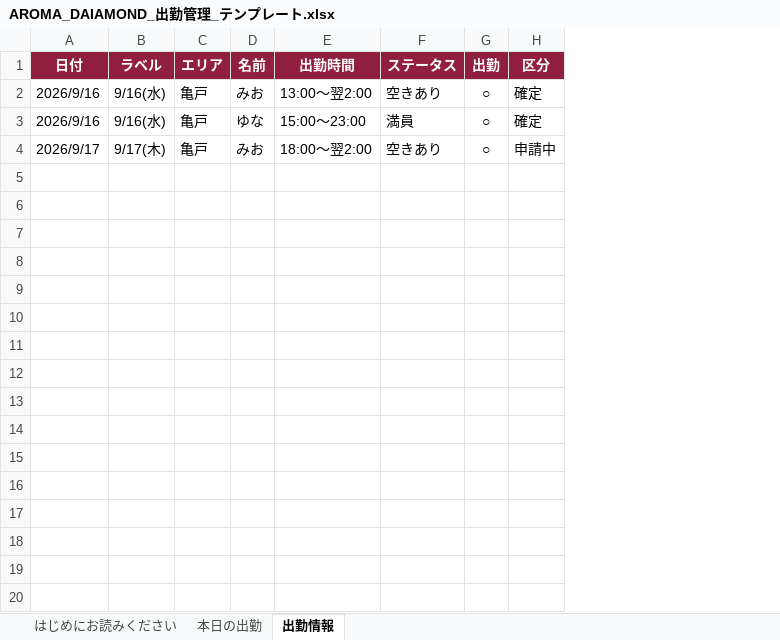
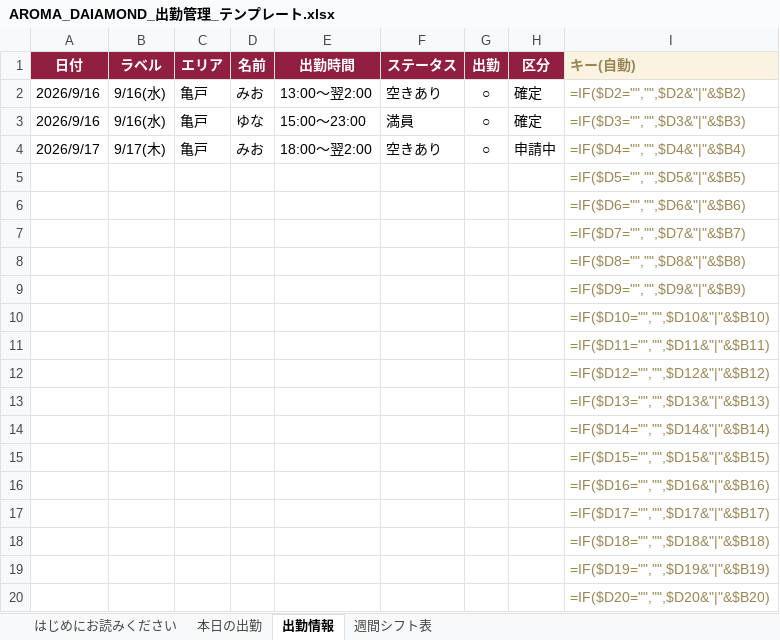
Before and after one commit to naoxxx0320-del/-, an Excel workbook: docs/AROMA_DAIAMOND_出勤管理_テンプレート.xlsx, sheet 出勤情報, drawn as a sheet; only a part is shown; values as stored, in another font and other column widths than the file's, no borders; formulas without a stored value are shown as written; the diff covers the shown part only; the diff names each change by its address in the sheet, - before the commit and + after, or states it on an @@ line.

```diff
--- a/docs/AROMA_DAIAMOND_出勤管理_テンプレート.xlsx (sheet 出勤情報)
+++ b/docs/AROMA_DAIAMOND_出勤管理_テンプレート.xlsx (sheet 出勤情報)
+sheet tab: 週間シフト表
+column I (キー(自動)), rows 2-4: =IF($D2="","",$D2&"|"&$B2) | =IF($D3="","",$D3&"|"&$B3) | =IF($D4="","",$D4&"|"&$B4)
+row 5:  |  |  |  |  |  |  |  | =IF($D5="","",$D5&"|"&$B5)
+row 6:  |  |  |  |  |  |  |  | =IF($D6="","",$D6&"|"&$B6)
+row 7:  |  |  |  |  |  |  |  | =IF($D7="","",$D7&"|"&$B7)
+row 8:  |  |  |  |  |  |  |  | =IF($D8="","",$D8&"|"&$B8)
+row 9:  |  |  |  |  |  |  |  | =IF($D9="","",$D9&"|"&$B9)
+row 10:  |  |  |  |  |  |  |  | =IF($D10="","",$D10&"|"&$B10)
+row 11:  |  |  |  |  |  |  |  | =IF($D11="","",$D11&"|"&$B11)
+row 12:  |  |  |  |  |  |  |  | =IF($D12="","",$D12&"|"&$B12)
+row 13:  |  |  |  |  |  |  |  | =IF($D13="","",$D13&"|"&$B13)
+row 14:  |  |  |  |  |  |  |  | =IF($D14="","",$D14&"|"&$B14)
+row 15:  |  |  |  |  |  |  |  | =IF($D15="","",$D15&"|"&$B15)
+row 16:  |  |  |  |  |  |  |  | =IF($D16="","",$D16&"|"&$B16)
+row 17:  |  |  |  |  |  |  |  | =IF($D17="","",$D17&"|"&$B17)
+row 18:  |  |  |  |  |  |  |  | =IF($D18="","",$D18&"|"&$B18)
+row 19:  |  |  |  |  |  |  |  | =IF($D19="","",$D19&"|"&$B19)
+row 20:  |  |  |  |  |  |  |  | =IF($D20="","",$D20&"|"&$B20)
```
Also changed, not shown: 180 added rows elsewhere in this sheet.
